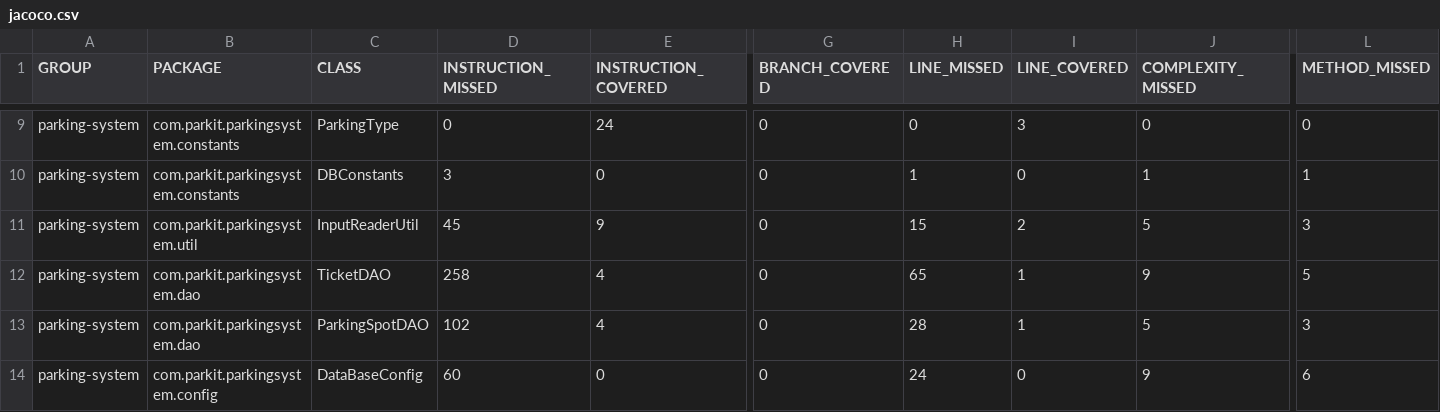
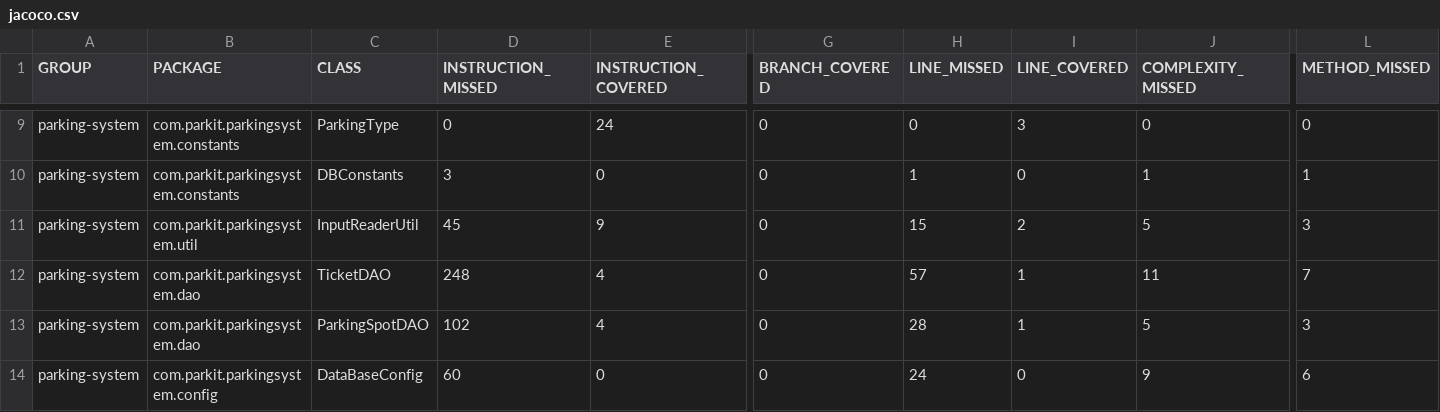
Before and after one commit to Valleaf/parkingsystem, a CSV file: target/site/jacoco/jacoco.csv, drawn as a sheet; only a part is shown, gaps mark what is left out; the diff names each change by its address in the sheet, - before the commit and + after, or states it on an @@ line.

```diff
--- a/target/site/jacoco/jacoco.csv
+++ b/target/site/jacoco/jacoco.csv
-D12 (INSTRUCTION_MISSED): 258
+D12 (INSTRUCTION_MISSED): 248
-H12 (LINE_MISSED): 65
+H12 (LINE_MISSED): 57
-J12 (COMPLEXITY_MISSED): 9
+J12 (COMPLEXITY_MISSED): 11
-L12 (METHOD_MISSED): 5
+L12 (METHOD_MISSED): 7
```
Also changed, not shown: 21 other files.
